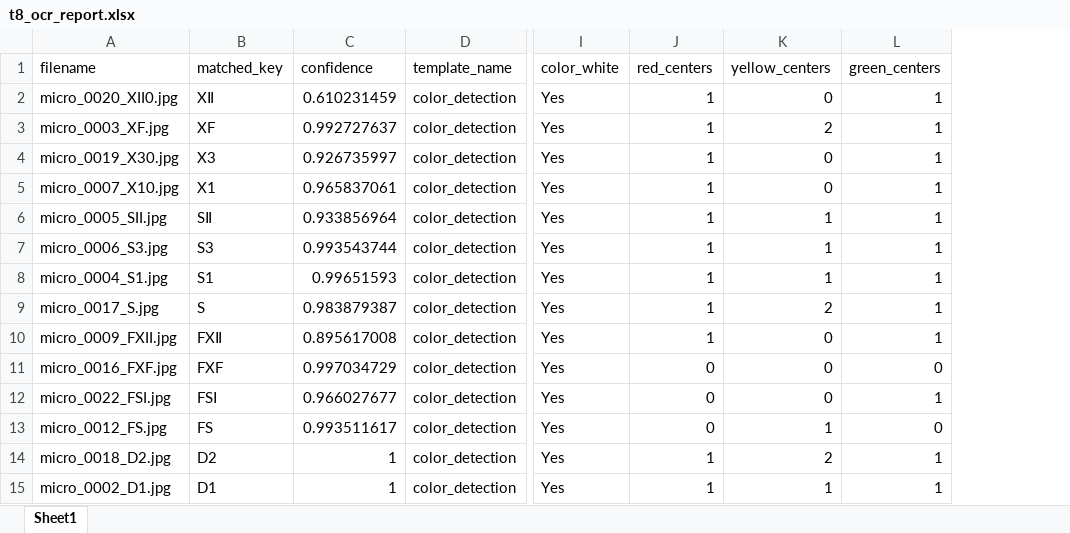
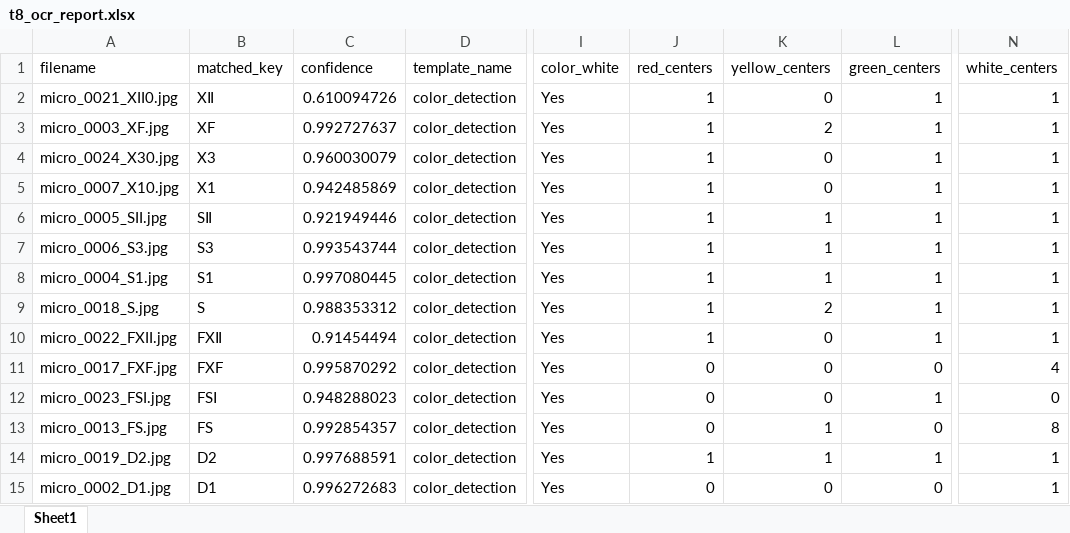
Before and after one commit to SAWRJJ/OCR-Project, an Excel workbook: template/t8_ocr_report.xlsx, sheet Sheet1, drawn as a sheet; only a part is shown, gaps mark what is left out; values as stored, in another font and other column widths than the file's, no borders; the diff names each change by its address in the sheet, - before the commit and + after, or states it on an @@ line.

```diff
--- a/template/t8_ocr_report.xlsx (sheet Sheet1)
+++ b/template/t8_ocr_report.xlsx (sheet Sheet1)
+column N (white_centers), rows 2-15: 1 | 1 | 1 | 1 | 1 | 1 | 1 | 1 | 1 | 4 | 0 | 8 | 1 | 1
-A2 (filename): micro_0020_XII0.jpg
+A2 (filename): micro_0021_XII0.jpg
-C2 (confidence): 0.610231459
+C2 (confidence): 0.610094726
-A4 (filename): micro_0019_X30.jpg
+A4 (filename): micro_0024_X30.jpg
-C4 (confidence): 0.926735997
+C4 (confidence): 0.960030079
-C5 (confidence): 0.965837061
+C5 (confidence): 0.942485869
-C6 (confidence): 0.933856964
+C6 (confidence): 0.921949446
-C8 (confidence): 0.99651593
+C8 (confidence): 0.997080445
-A9 (filename): micro_0017_S.jpg
+A9 (filename): micro_0018_S.jpg
-C9 (confidence): 0.983879387
+C9 (confidence): 0.988353312
-A10 (filename): micro_0009_FXII.jpg
+A10 (filename): micro_0022_FXII.jpg
-C10 (confidence): 0.895617008
+C10 (confidence): 0.91454494
-A11 (filename): micro_0016_FXF.jpg
+A11 (filename): micro_0017_FXF.jpg
-C11 (confidence): 0.997034729
+C11 (confidence): 0.995870292
-A12 (filename): micro_0022_FSI.jpg
+A12 (filename): micro_0023_FSI.jpg
-C12 (confidence): 0.966027677
+C12 (confidence): 0.948288023
-A13 (filename): micro_0012_FS.jpg
+A13 (filename): micro_0013_FS.jpg
-C13 (confidence): 0.993511617
+C13 (confidence): 0.992854357
-A14 (filename): micro_0018_D2.jpg
+A14 (filename): micro_0019_D2.jpg
-C14 (confidence): 1
+C14 (confidence): 0.997688591
-K14 (yellow_centers): 2
+K14 (yellow_centers): 1
-C15 (confidence): 1
+C15 (confidence): 0.996272683
-J15 (red_centers): 1
+J15 (red_centers): 0
-K15 (yellow_centers): 1
+K15 (yellow_centers): 0
-L15 (green_centers): 1
+L15 (green_centers): 0
```
Also changed, not shown: template/t2_ocr_report.xlsx, template/t5_ocr_report.xlsx, 7 other files.
